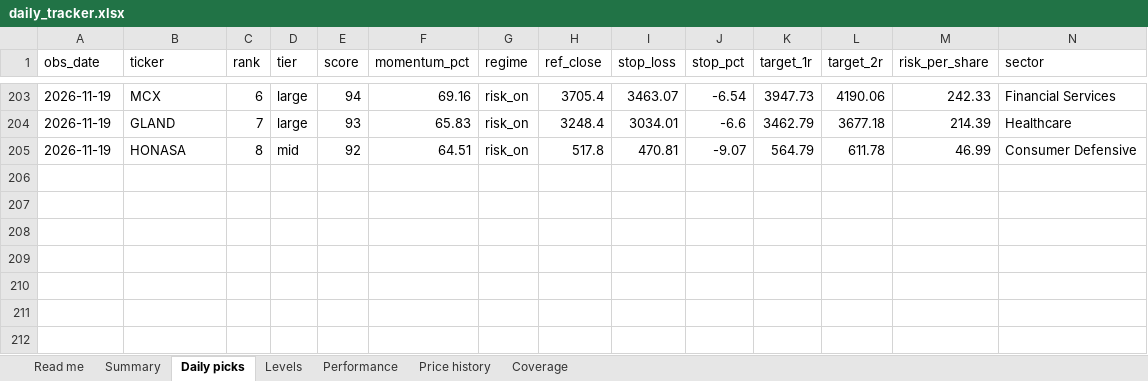
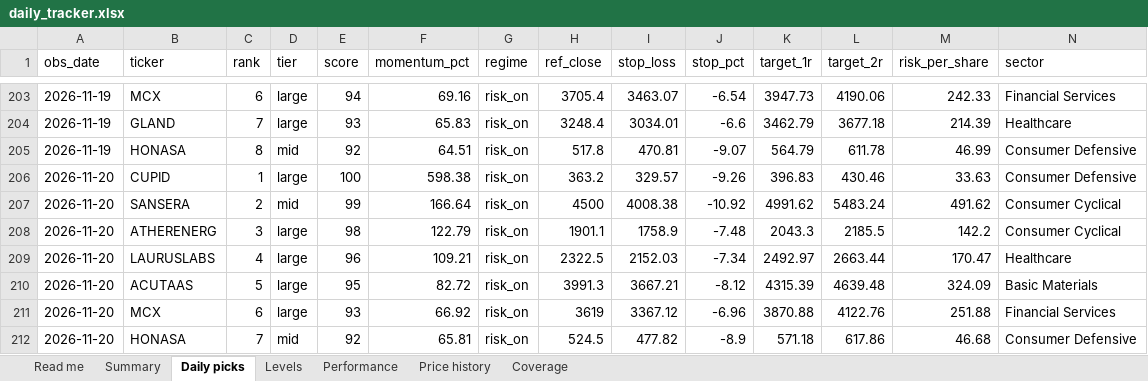
Before and after one commit to compukidsdgp-creator/Swing-trading, an Excel workbook: reports/daily_tracker.xlsx, sheet Daily picks, drawn as a sheet; only a part is shown, gaps mark what is left out; values as stored, in another font and other column widths than the file's, no borders; rows hold the shown columns only; the diff names each change by its address in the sheet, - before the commit and + after, or states it on an @@ line.

```diff
--- a/reports/daily_tracker.xlsx (sheet Daily picks)
+++ b/reports/daily_tracker.xlsx (sheet Daily picks)
+row 206: 2026-11-20 | CUPID | 1 | large | 100 | 598.38 | risk_on | 363.2 | 329.57 | -9.26 | 396.83 | 430.46 | 33.63 | Consumer Defensive
+row 207: 2026-11-20 | SANSERA | 2 | mid | 99 | 166.64 | risk_on | 4500 | 4008.38 | -10.92 | 4991.62 | 5483.24 | 491.62 | Consumer Cyclical
+row 208: 2026-11-20 | ATHERENERG | 3 | large | 98 | 122.79 | risk_on | 1901.1 | 1758.9 | -7.48 | 2043.3 | 2185.5 | 142.2 | Consumer Cyclical
+row 209: 2026-11-20 | LAURUSLABS | 4 | large | 96 | 109.21 | risk_on | 2322.5 | 2152.03 | -7.34 | 2492.97 | 2663.44 | 170.47 | Healthcare
+row 210: 2026-11-20 | ACUTAAS | 5 | large | 95 | 82.72 | risk_on | 3991.3 | 3667.21 | -8.12 | 4315.39 | 4639.48 | 324.09 | Basic Materials
+row 211: 2026-11-20 | MCX | 6 | large | 93 | 66.92 | risk_on | 3619 | 3367.12 | -6.96 | 3870.88 | 4122.76 | 251.88 | Financial Services
+row 212: 2026-11-20 | HONASA | 7 | mid | 92 | 65.81 | risk_on | 524.5 | 477.82 | -8.9 | 571.18 | 617.86 | 46.68 | Consumer Defensive
```
Also changed, not shown: sheet Performance, sheet Price history, sheet Levels, sheet Summary, sheet Coverage, sheet Read me, 7 other files.
